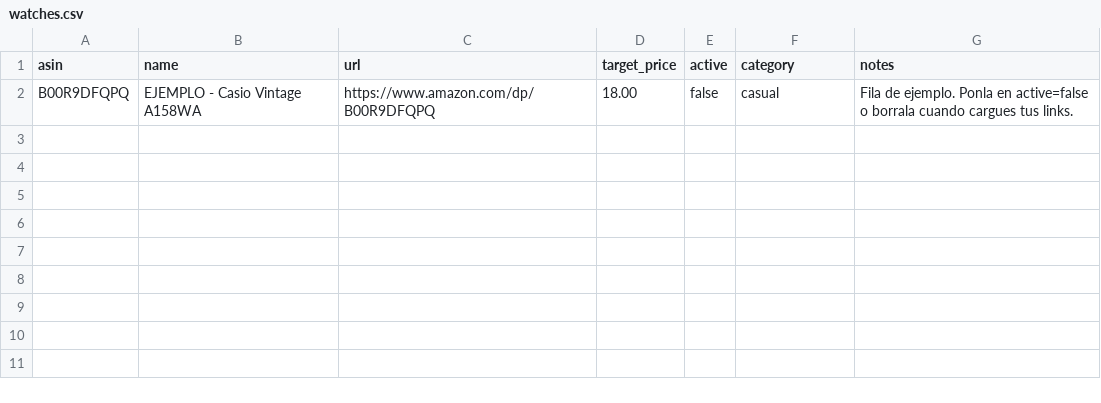
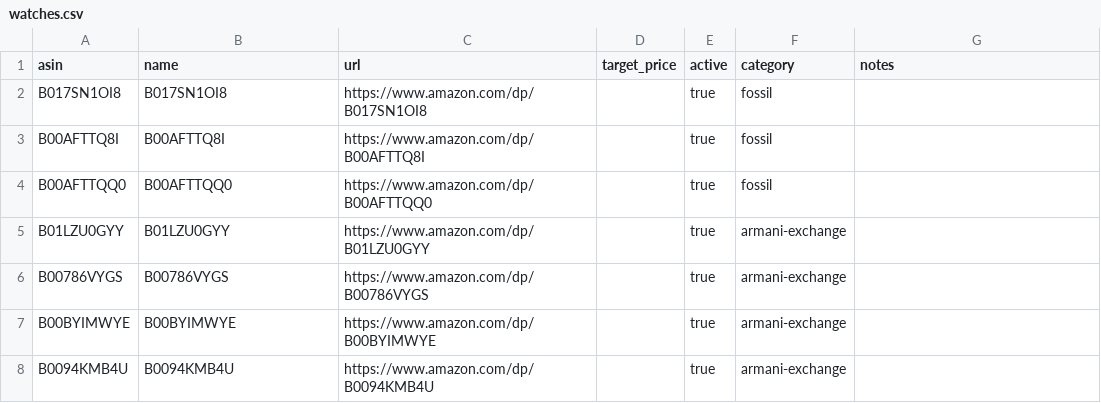
Before and after one commit to crodriguez-relojes/relojes, a CSV file: data/watches.csv, drawn as a sheet.

```diff
--- a/data/watches.csv
+++ b/data/watches.csv
@@ -1,2 +1,8 @@
 asin,name,url,target_price,active,category,notes
-B00R9DFQPQ,EJEMPLO - Casio Vintage A158WA,https://www.amazon.com/dp/B00R9DFQPQ,18.00,false,casual,Fila de ejemplo. Ponla en active=false o borrala cuando cargues tus links.
+B017SN1OI8,B017SN1OI8,https://www.amazon.com/dp/B017SN1OI8,,true,fossil,
+B00AFTTQ8I,B00AFTTQ8I,https://www.amazon.com/dp/B00AFTTQ8I,,true,fossil,
+B00AFTTQQ0,B00AFTTQQ0,https://www.amazon.com/dp/B00AFTTQQ0,,true,fossil,
+B01LZU0GYY,B01LZU0GYY,https://www.amazon.com/dp/B01LZU0GYY,,true,armani-exchange,
+B00786VYGS,B00786VYGS,https://www.amazon.com/dp/B00786VYGS,,true,armani-exchange,
+B00BYIMWYE,B00BYIMWYE,https://www.amazon.com/dp/B00BYIMWYE,,true,armani-exchange,
+B0094KMB4U,B0094KMB4U,https://www.amazon.com/dp/B0094KMB4U,,true,armani-exchange,
```
